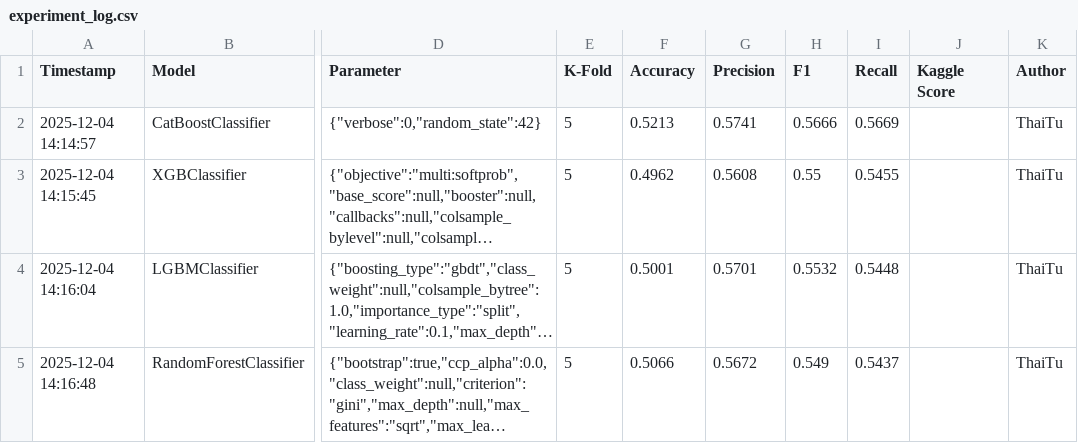
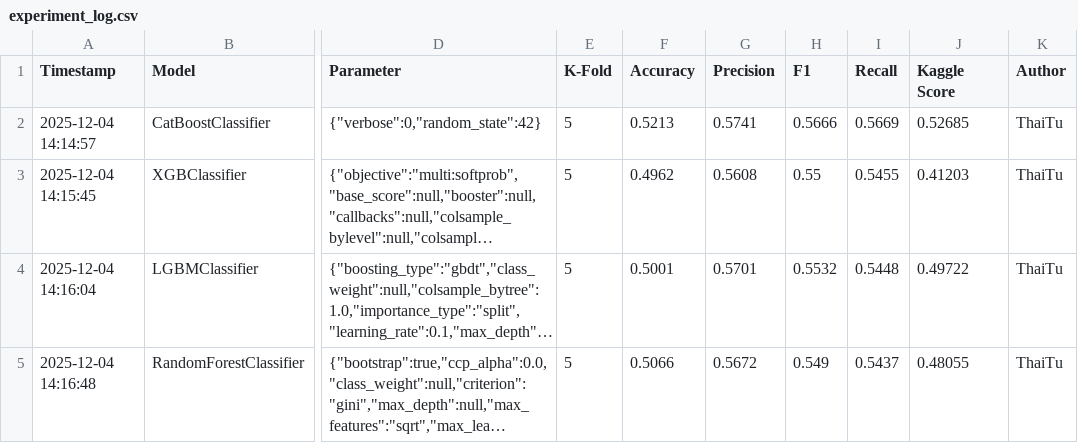
Before and after one commit to NguyenToanThang-kotaru/MachineLearningBasic_teamPJ, a CSV file: music_genre/log/dance_valence/experiment_log.csv, drawn as a sheet; only a part is shown, gaps mark what is left out; long unchanged cells end in …; the diff names each change by its address in the sheet, - before the commit and + after, or states it on an @@ line.

```diff
--- a/music_genre/log/dance_valence/experiment_log.csv
+++ b/music_genre/log/dance_valence/experiment_log.csv
-J2 (Kaggle Score): (empty)
+J2 (Kaggle Score): 0.52685
-J3 (Kaggle Score): (empty)
+J3 (Kaggle Score): 0.41203
-J4 (Kaggle Score): (empty)
+J4 (Kaggle Score): 0.49722
-J5 (Kaggle Score): (empty)
+J5 (Kaggle Score): 0.48055
```
Also changed, not shown: music_genre/log/Interaction_and_binning/experiment_log.csv, 1 other file.
